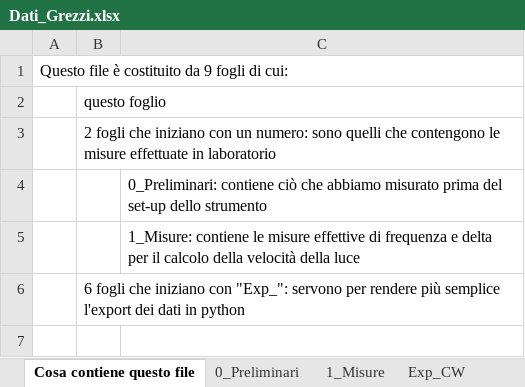
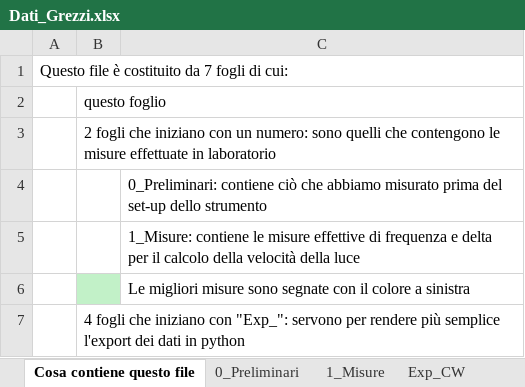
Before and after one commit to Mattia04/Labo_2_Anno_ottica, an Excel workbook: Velocita_luce/Dati_Grezzi.xlsx, sheet Cosa contiene questo file, drawn as a sheet; values as stored, in another font and other column widths than the file's, no borders; addresses are those after the commit; the diff names each change by its address in the sheet, - before the commit and + after, or states it on an @@ line.

```diff
--- a/Velocita_luce/Dati_Grezzi.xlsx (sheet Cosa contiene questo file)
+++ b/Velocita_luce/Dati_Grezzi.xlsx (sheet Cosa contiene questo file)
-A1: Questo file è costituito da 9 fogli di cui:
+A1: Questo file è costituito da 7 fogli di cui:
+row 6:  |  | Le migliori misure sono segnate con il colore a sinistra
-B7: 6 fogli che…
+B7: 4 fogli che…
```
Also changed, not shown: sheet 0_Preliminari, sheet 1_Misure.
